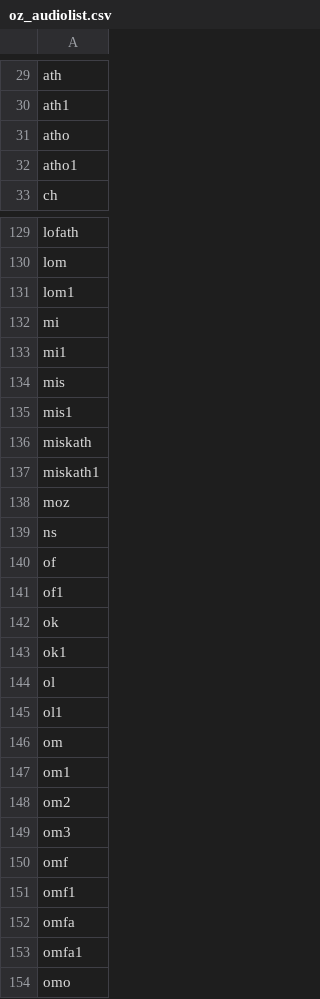
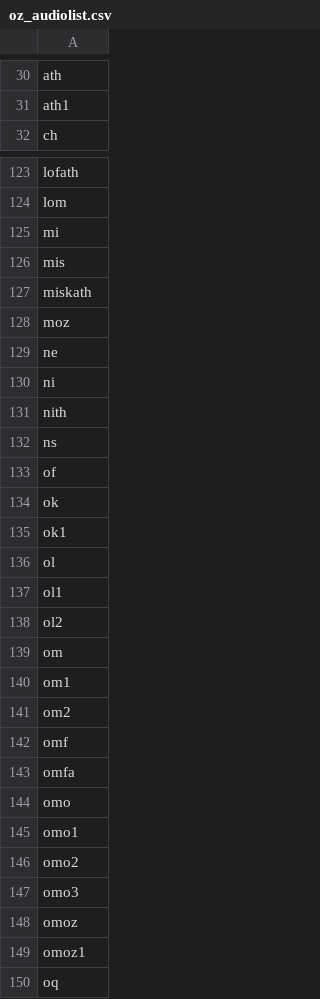
Before and after one commit to maksimay/ozkavosh-translator, a CSV file: oz_audiolist.csv, drawn as a sheet; only a part is shown, gaps mark what is left out; the shorter side is filled out with more unchanged rows; removed rows and columns are numbered as before the commit, all else as after; the diff covers the shown part only; the diff names each change by its address in the sheet, - before the commit and + after, or states it on an @@ line.

Commit message:
more audio pick fixes

```diff
--- a/oz_audiolist.csv
+++ b/oz_audiolist.csv
-row 31: atho
-row 32: atho1
-row 131: lom1
-row 133: mi1
-row 135: mis1
-row 137: miskath1
+row 129: ne
+row 130: ni
+row 131: nith
-row 141: of1
+row 138: ol2
-row 149: om3
-row 151: omf1
-row 153: omfa1
```
Also changed, not shown: 17 added rows, 15 removed rows and 8 edited cells elsewhere in this file, 4 other files.
